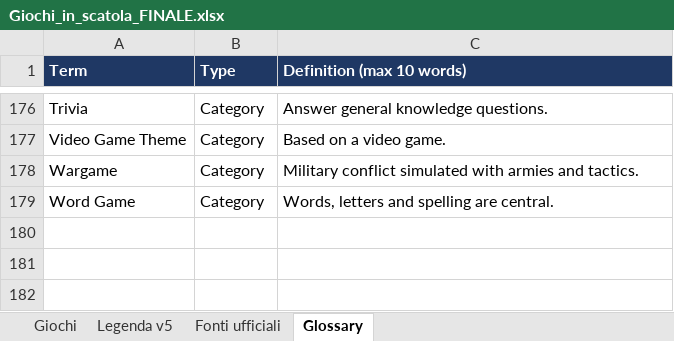
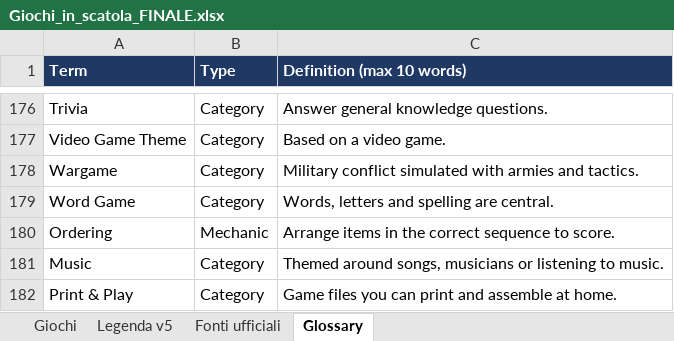
Before and after one commit to fflaminio/board-game-catalog, an Excel workbook: data/Giochi_in_scatola_FINALE.xlsx, sheet Glossary, drawn as a sheet; only a part is shown, gaps mark what is left out; values as stored, in another font and other column widths than the file's, no borders; the diff names each change by its address in the sheet, - before the commit and + after, or states it on an @@ line.

```diff
--- a/data/Giochi_in_scatola_FINALE.xlsx (sheet Glossary)
+++ b/data/Giochi_in_scatola_FINALE.xlsx (sheet Glossary)
+row 180: Ordering | Mechanic | Arrange items in the correct sequence to score.
+row 181: Music | Category | Themed around songs, musicians or listening to music.
+row 182: Print & Play | Category | Game files you can print and assemble at home.
```
Also changed, not shown: sheet Giochi, 4 other files.
